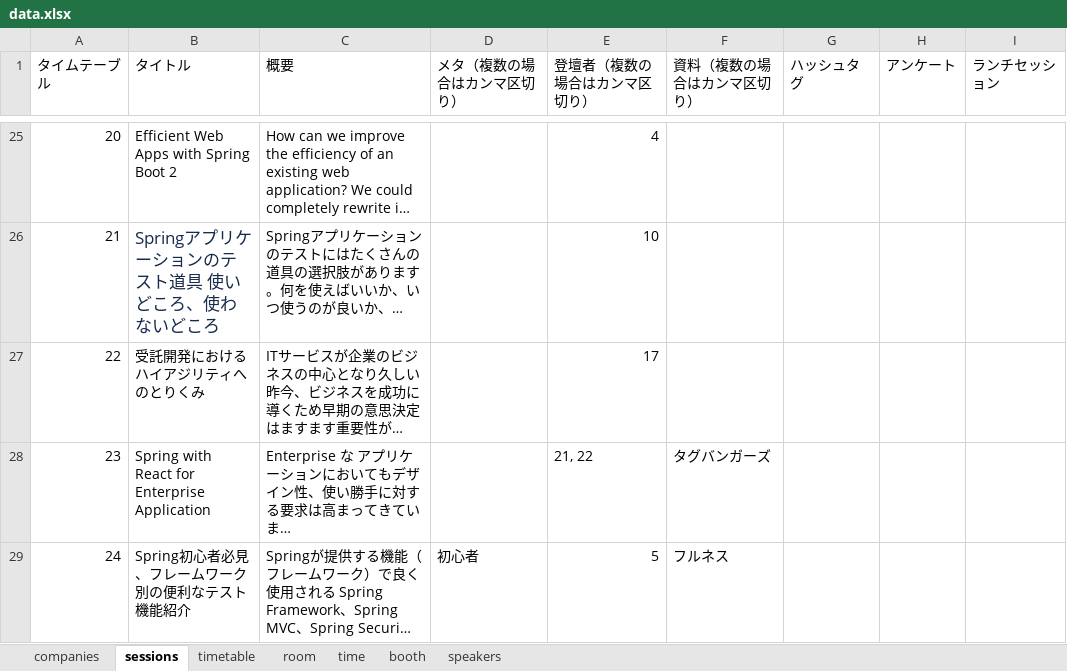
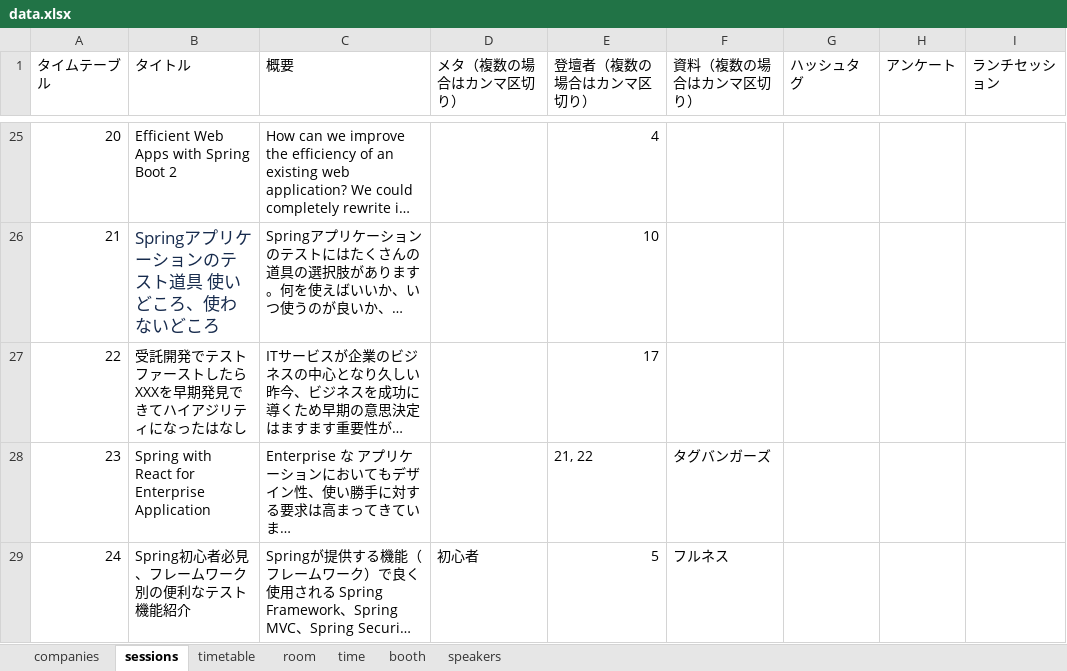
Before and after one commit to jsug-projects/spring-fest-2019, an Excel workbook: data.xlsx, sheet sessions, drawn as a sheet; only a part is shown, gaps mark what is left out; long unchanged cells end in …; values as stored, in another font and other column widths than the file's, no borders; the diff names each change by its address in the sheet, - before the commit and + after, or states it on an @@ line.

```diff
--- a/data.xlsx (sheet sessions)
+++ b/data.xlsx (sheet sessions)
-B27 (タイトル): 受託開発におけるハイアジリティへのとりくみ
+B27 (タイトル): 受託開発でテストファーストしたらXXXを早期発見できてハイアジリティになったはなし
```
Also changed, not shown: sheet timetable, 3 other files.
